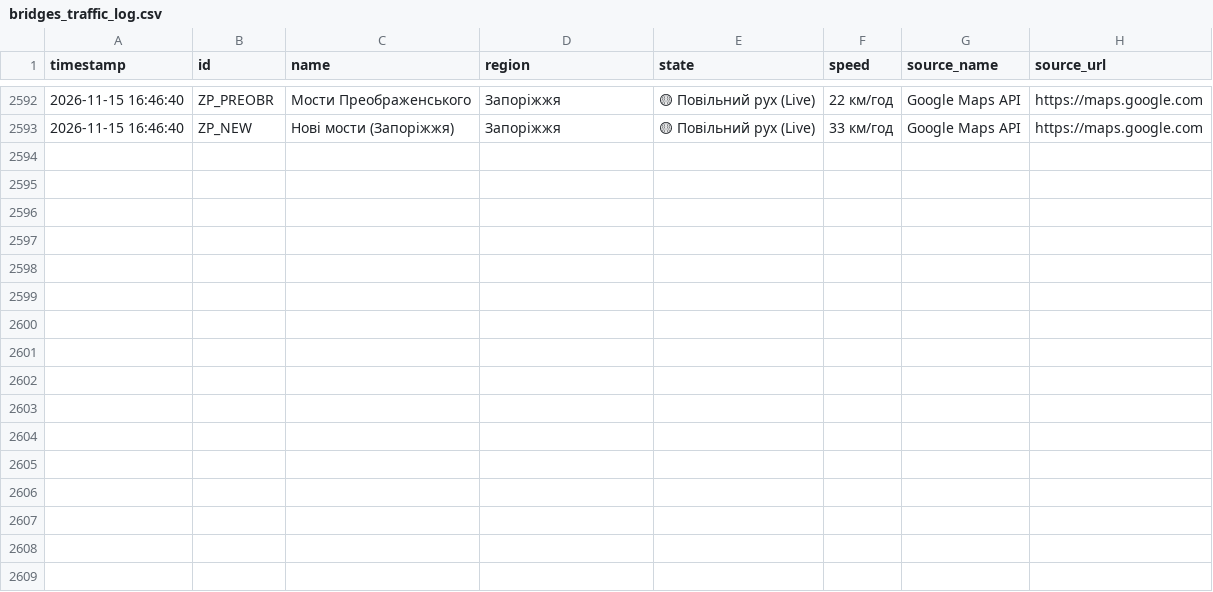
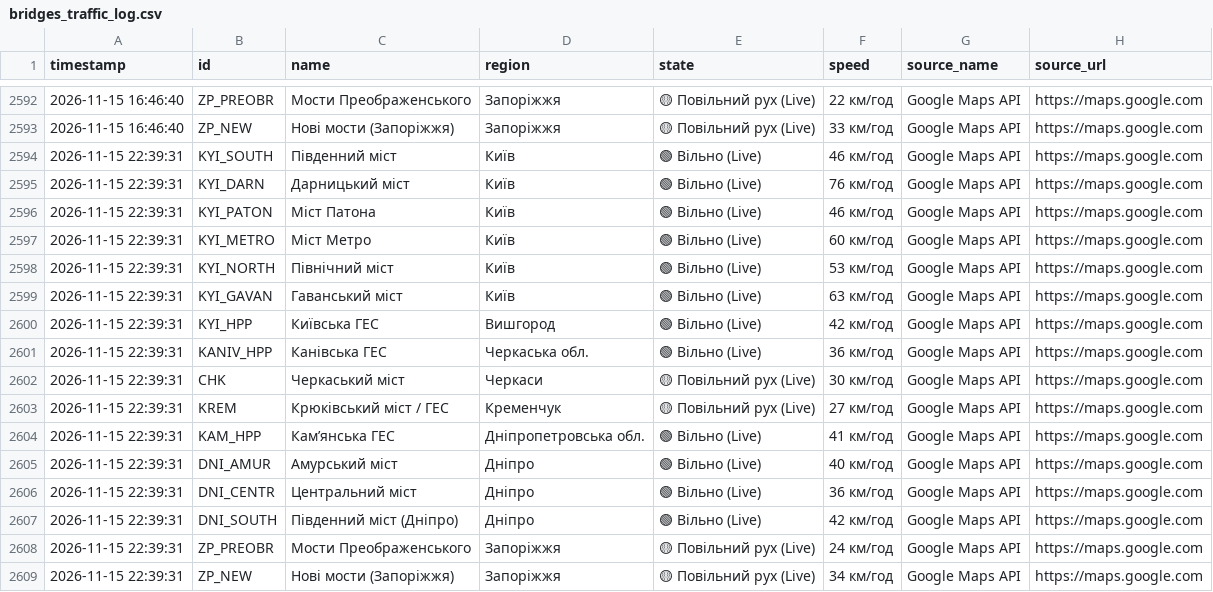
Before and after one commit to VladimiirBelitsky/bridge-monitoring, a CSV file: bridges_traffic_log.csv, drawn as a sheet; only a part is shown, gaps mark what is left out; the diff names each change by its address in the sheet, - before the commit and + after, or states it on an @@ line.

```diff
--- a/bridges_traffic_log.csv
+++ b/bridges_traffic_log.csv
+row 2594: 2026-11-15 22:39:31 | KYI_SOUTH | Південний міст | Київ | 🟢 Вільно (Live) | 46 км/год | Google Maps API | https://maps.google.com
+row 2595: 2026-11-15 22:39:31 | KYI_DARN | Дарницький міст | Київ | 🟢 Вільно (Live) | 76 км/год | Google Maps API | https://maps.google.com
+row 2596: 2026-11-15 22:39:31 | KYI_PATON | Міст Патона | Київ | 🟢 Вільно (Live) | 46 км/год | Google Maps API | https://maps.google.com
+row 2597: 2026-11-15 22:39:31 | KYI_METRO | Міст Метро | Київ | 🟢 Вільно (Live) | 60 км/год | Google Maps API | https://maps.google.com
+row 2598: 2026-11-15 22:39:31 | KYI_NORTH | Північний міст | Київ | 🟢 Вільно (Live) | 53 км/год | Google Maps API | https://maps.google.com
+row 2599: 2026-11-15 22:39:31 | KYI_GAVAN | Гаванський міст | Київ | 🟢 Вільно (Live) | 63 км/год | Google Maps API | https://maps.google.com
+row 2600: 2026-11-15 22:39:31 | KYI_HPP | Київська ГЕС | Вишгород | 🟢 Вільно (Live) | 42 км/год | Google Maps API | https://maps.google.com
+row 2601: 2026-11-15 22:39:31 | KANIV_HPP | Канівська ГЕС | Черкаська обл. | 🟢 Вільно (Live) | 36 км/год | Google Maps API | https://maps.google.com
+row 2602: 2026-11-15 22:39:31 | CHK | Черкаський міст | Черкаси | 🟡 Повільний рух (Live) | 30 км/год | Google Maps API | https://maps.google.com
+row 2603: 2026-11-15 22:39:31 | KREM | Крюківський міст / ГЕС | Кременчук | 🟡 Повільний рух (Live) | 27 км/год | Google Maps API | https://maps.google.com
+row 2604: 2026-11-15 22:39:31 | KAM_HPP | Камʼянська ГЕС | Дніпропетровська обл. | 🟢 Вільно (Live) | 41 км/год | Google Maps API | https://maps.google.com
+row 2605: 2026-11-15 22:39:31 | DNI_AMUR | Амурський міст | Дніпро | 🟢 Вільно (Live) | 40 км/год | Google Maps API | https://maps.google.com
+row 2606: 2026-11-15 22:39:31 | DNI_CENTR | Центральний міст | Дніпро | 🟢 Вільно (Live) | 36 км/год | Google Maps API | https://maps.google.com
+row 2607: 2026-11-15 22:39:31 | DNI_SOUTH | Південний міст (Дніпро) | Дніпро | 🟢 Вільно (Live) | 42 км/год | Google Maps API | https://maps.google.com
+row 2608: 2026-11-15 22:39:31 | ZP_PREOBR | Мости Преображенського | Запоріжжя | 🟡 Повільний рух (Live) | 24 км/год | Google Maps API | https://maps.google.com
+row 2609: 2026-11-15 22:39:31 | ZP_NEW | Нові мости (Запоріжжя) | Запоріжжя | 🟡 Повільний рух (Live) | 34 км/год | Google Maps API | https://maps.google.com
```
